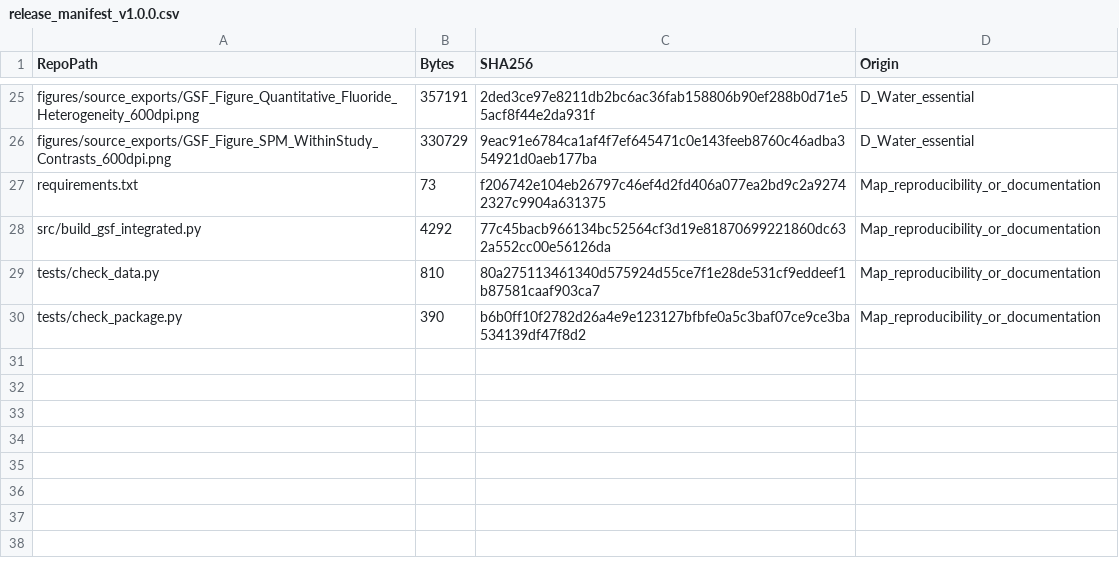
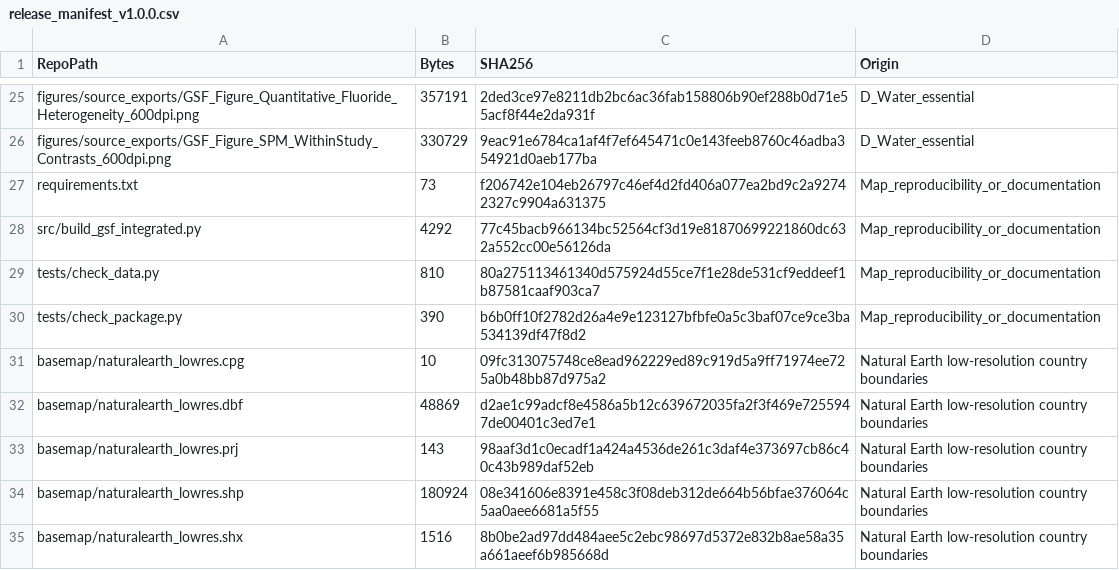
Before and after one commit to vinodchandrass/global-geotoxicity-evidence, a CSV file: release_manifest_v1.0.0.csv, drawn as a sheet; only a part is shown, gaps mark what is left out; the diff names each change by its address in the sheet, - before the commit and + after, or states it on an @@ line.

Commit message:
Complete release manifest with Natural Earth basemap checksums

```diff
--- a/release_manifest_v1.0.0.csv
+++ b/release_manifest_v1.0.0.csv
+row 31: basemap/naturalearth_lowres.cpg | 10 | 09fc313075748ce8ead962229ed89c919d5a9ff71974ee725a0b48bb87d975a2 | Natural Earth low-resolution country boundaries
+row 32: basemap/naturalearth_lowres.dbf | 48869 | d2ae1c99adcf8e4586a5b12c639672035fa2f3f469e7255947de00401c3ed7e1 | Natural Earth low-resolution country boundaries
+row 33: basemap/naturalearth_lowres.prj | 143 | 98aaf3d1c0ecadf1a424a4536de261c3daf4e373697cb86c40c43b989daf52eb | Natural Earth low-resolution country boundaries
+row 34: basemap/naturalearth_lowres.shp | 180924 | 08e341606e8391e458c3f08deb312de664b56bfae376064c5aa0aee6681a5f55 | Natural Earth low-resolution country boundaries
+row 35: basemap/naturalearth_lowres.shx | 1516 | 8b0be2ad97dd484aee5c2ebc98697d5372e832b8ae58a35a661aeef6b985668d | Natural Earth low-resolution country boundaries
```
